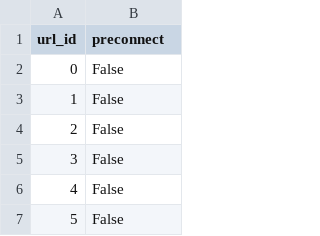
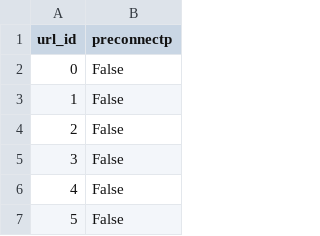
Before and after one commit to bdekoz/mozilla-data-sitelists, a CSV file: sitelists/CrUX.2024-04.web-content-traits/preconnect.csv, drawn as a sheet; only a part is shown.

```diff
--- a/sitelists/CrUX.2024-04.web-content-traits/preconnect.csv
+++ b/sitelists/CrUX.2024-04.web-content-traits/preconnect.csv
@@ -1,2 +1,2 @@
-url_id,preconnect
+url_id,preconnectp
 0,False
```
Also changed, not shown: sitelists/CrUX.2024-04.web-content-traits/dictionary.csv, sitelists/CrUX.2024-04.web-content-traits/dns-prefetch.csv, 1 other file.
